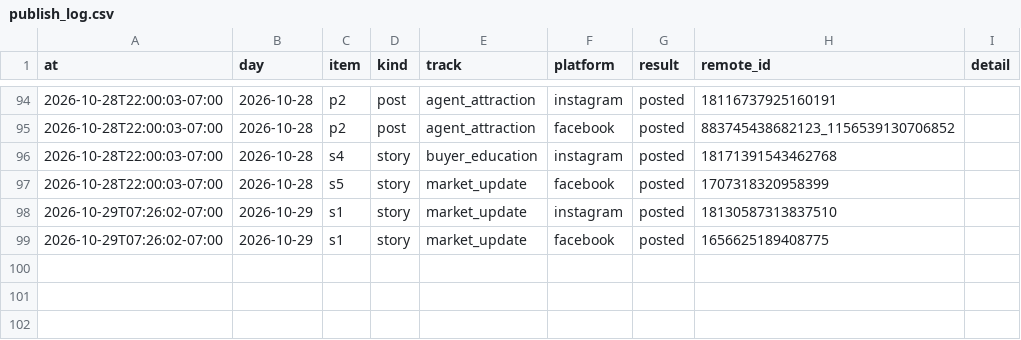
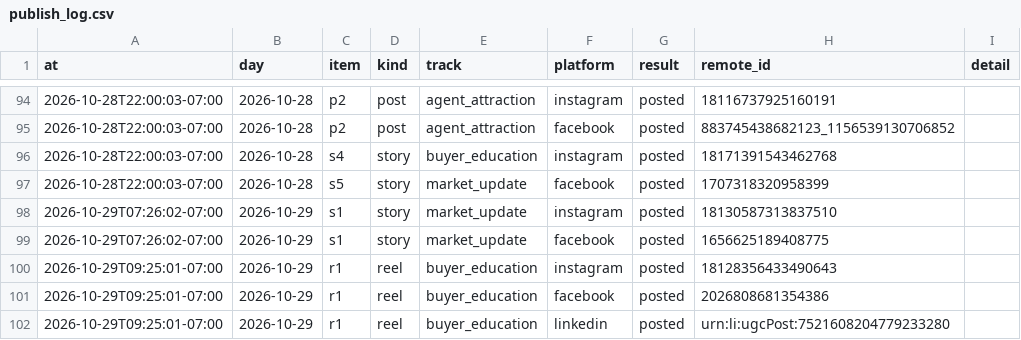
Before and after one commit to memorialdinh/memo-social-bot, a CSV file: data/publish_log.csv, drawn as a sheet; only a part is shown, gaps mark what is left out; the diff names each change by its address in the sheet, - before the commit and + after, or states it on an @@ line.

Commit message:
bot: published

```diff
--- a/data/publish_log.csv
+++ b/data/publish_log.csv
+row 100: 2026-10-29T09:25:01-07:00 | 2026-10-29 | r1 | reel | buyer_education | instagram | posted | 18128356433490643
+row 101: 2026-10-29T09:25:01-07:00 | 2026-10-29 | r1 | reel | buyer_education | facebook | posted | 2026808681354386
+row 102: 2026-10-29T09:25:01-07:00 | 2026-10-29 | r1 | reel | buyer_education | linkedin | posted | urn:li:ugcPost:7521608204779233280
```
Also changed, not shown: 1 other file.
